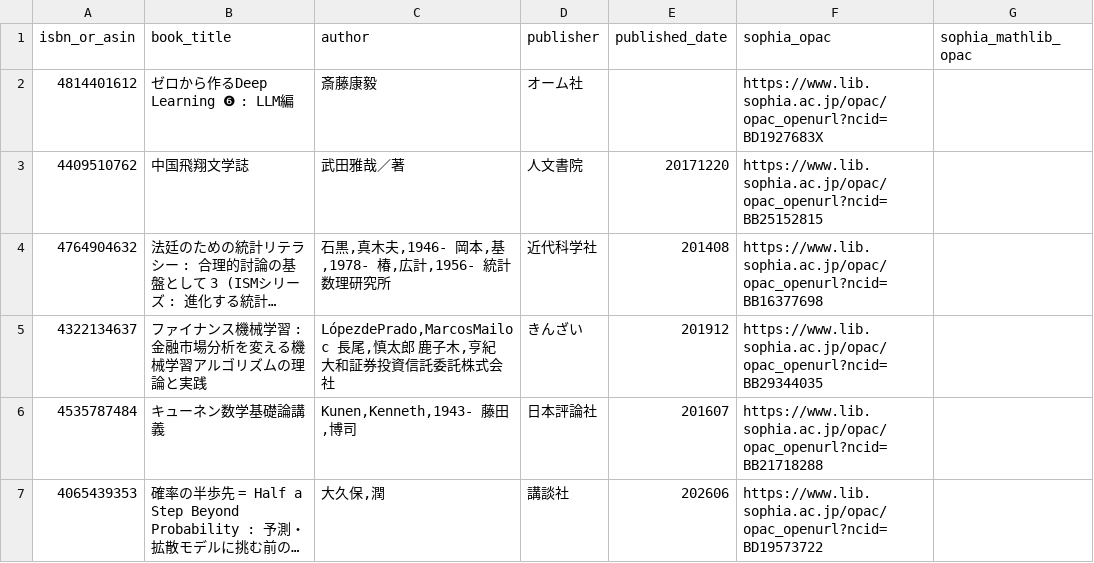
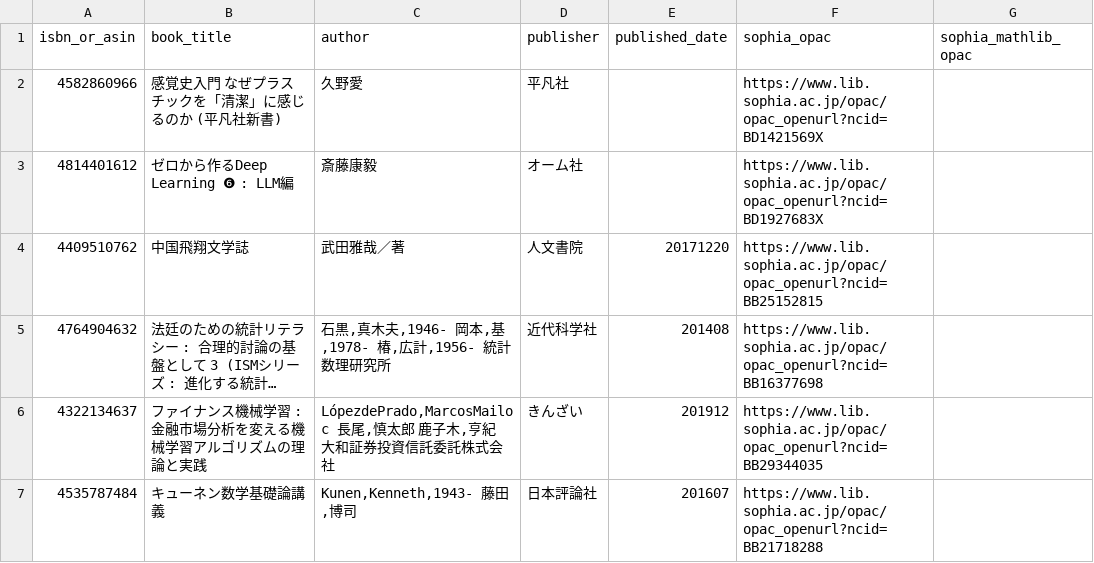
Before and after one commit to stepney141/bookmaker, a CSV file: apps/bookmeter/csv/in_Sophia.csv, drawn as a sheet; only a part is shown; the shorter side is filled out with more unchanged rows; long unchanged cells end in …; the diff names each change by its address in the sheet, - before the commit and + after, or states it on an @@ line.

```diff
--- a/apps/bookmeter/csv/in_Sophia.csv
+++ b/apps/bookmeter/csv/in_Sophia.csv
+row 2: 4582860966 | 感覚史入門 なぜプラスチックを「清潔」に感じるのか (平凡社新書) | 久野愛 | 平凡社 |  | https://www.lib.sophia.ac.jp/opac/opac_openurl?ncid=BD1421569X
```
Also changed, not shown: apps/bookmeter/csv/bookmeter_wish_books.csv, apps/bookmeter/csv/in_UTokyo.csv, 1 other file.
